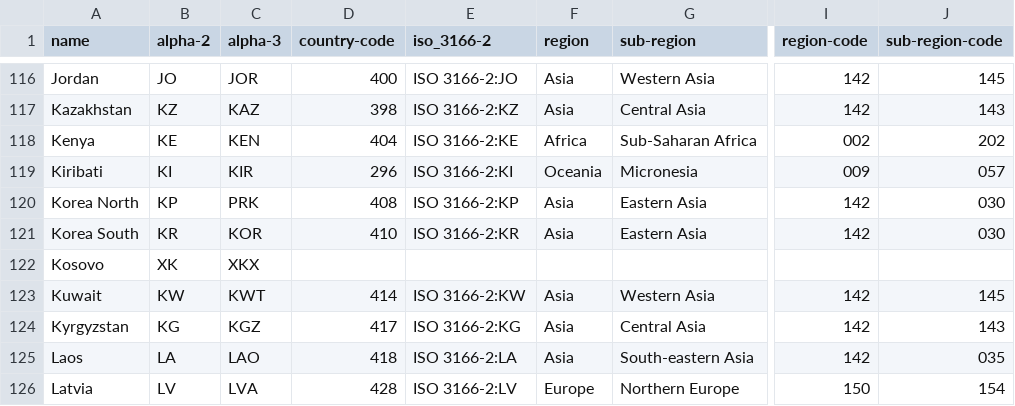
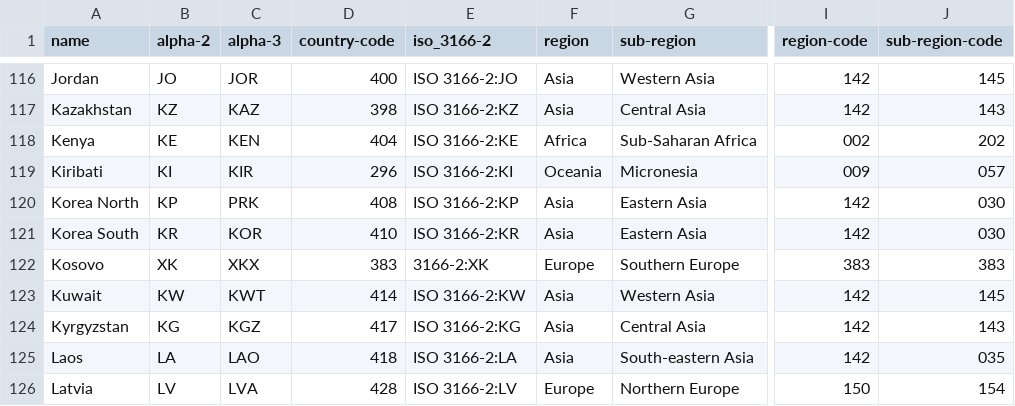
Before and after one commit to kunxianhuang/plotly_tutorial, a CSV file: Dash/covid-19_map/data/country_code.csv, drawn as a sheet; only a part is shown, gaps mark what is left out; the diff names each change by its address in the sheet, - before the commit and + after, or states it on an @@ line.

```diff
--- a/Dash/covid-19_map/data/country_code.csv
+++ b/Dash/covid-19_map/data/country_code.csv
-D122 (country-code): (empty)
+D122 (country-code): 383
-E122 (iso_3166-2): (empty)
+E122 (iso_3166-2): 3166-2:XK
-F122 (region): (empty)
+F122 (region): Europe
-G122 (sub-region): (empty)
+G122 (sub-region): Southern Europe
-I122 (region-code): (empty)
+I122 (region-code): 383
-J122 (sub-region-code): (empty)
+J122 (sub-region-code): 383
```
Also changed, not shown: 7 other files.
